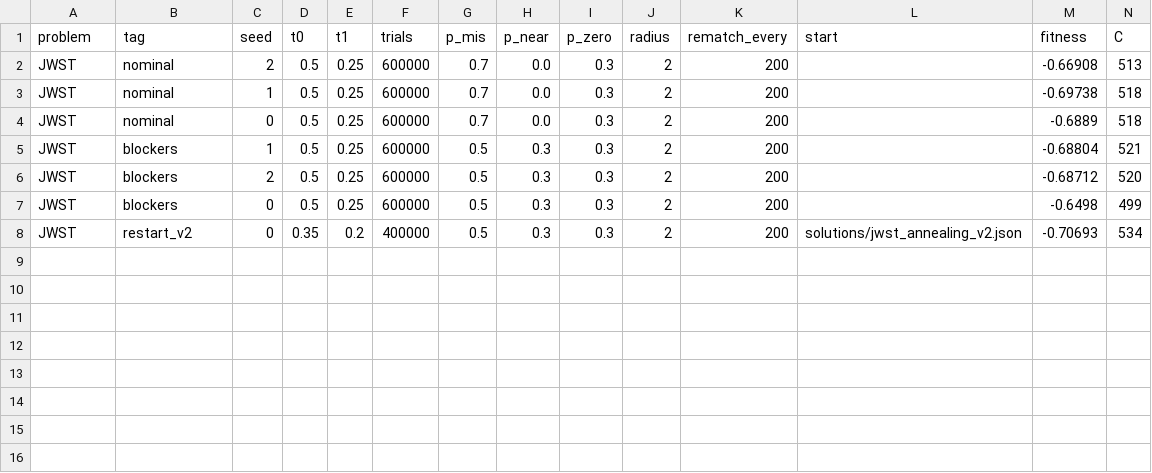
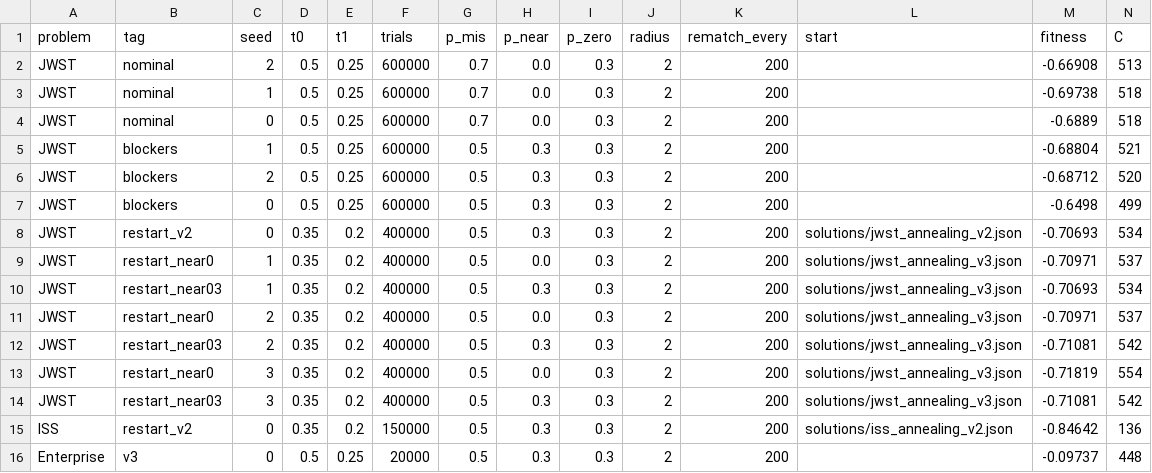
Before and after one commit to sarakycyku/SaraKycyku_ProgrammableCubes, a CSV file: results/annealing_v3_runs.csv, drawn as a sheet; only a part is shown; rows hold the shown columns only; the diff names each change by its address in the sheet, - before the commit and + after, or states it on an @@ line.

Commit message:
Add restart experiments for JWST and ISS and first Enterprise run

```diff
--- a/results/annealing_v3_runs.csv
+++ b/results/annealing_v3_runs.csv
+row 9: JWST | restart_near0 | 1 | 0.35 | 0.2 | 400000 | 0.5 | 0.0 | 0.3 | 2 | 200 | solutions/jwst_annealing_v3.json | -0.70971 | 537
+row 10: JWST | restart_near03 | 1 | 0.35 | 0.2 | 400000 | 0.5 | 0.3 | 0.3 | 2 | 200 | solutions/jwst_annealing_v3.json | -0.70693 | 534
+row 11: JWST | restart_near0 | 2 | 0.35 | 0.2 | 400000 | 0.5 | 0.0 | 0.3 | 2 | 200 | solutions/jwst_annealing_v3.json | -0.70971 | 537
+row 12: JWST | restart_near03 | 2 | 0.35 | 0.2 | 400000 | 0.5 | 0.3 | 0.3 | 2 | 200 | solutions/jwst_annealing_v3.json | -0.71081 | 542
+row 13: JWST | restart_near0 | 3 | 0.35 | 0.2 | 400000 | 0.5 | 0.0 | 0.3 | 2 | 200 | solutions/jwst_annealing_v3.json | -0.71819 | 554
+row 14: JWST | restart_near03 | 3 | 0.35 | 0.2 | 400000 | 0.5 | 0.3 | 0.3 | 2 | 200 | solutions/jwst_annealing_v3.json | -0.71081 | 542
+row 15: ISS | restart_v2 | 0 | 0.35 | 0.2 | 150000 | 0.5 | 0.3 | 0.3 | 2 | 200 | solutions/iss_annealing_v2.json | -0.84642 | 136
+row 16: Enterprise | v3 | 0 | 0.5 | 0.25 | 20000 | 0.5 | 0.3 | 0.3 | 2 | 200 |  | -0.09737 | 448
```
